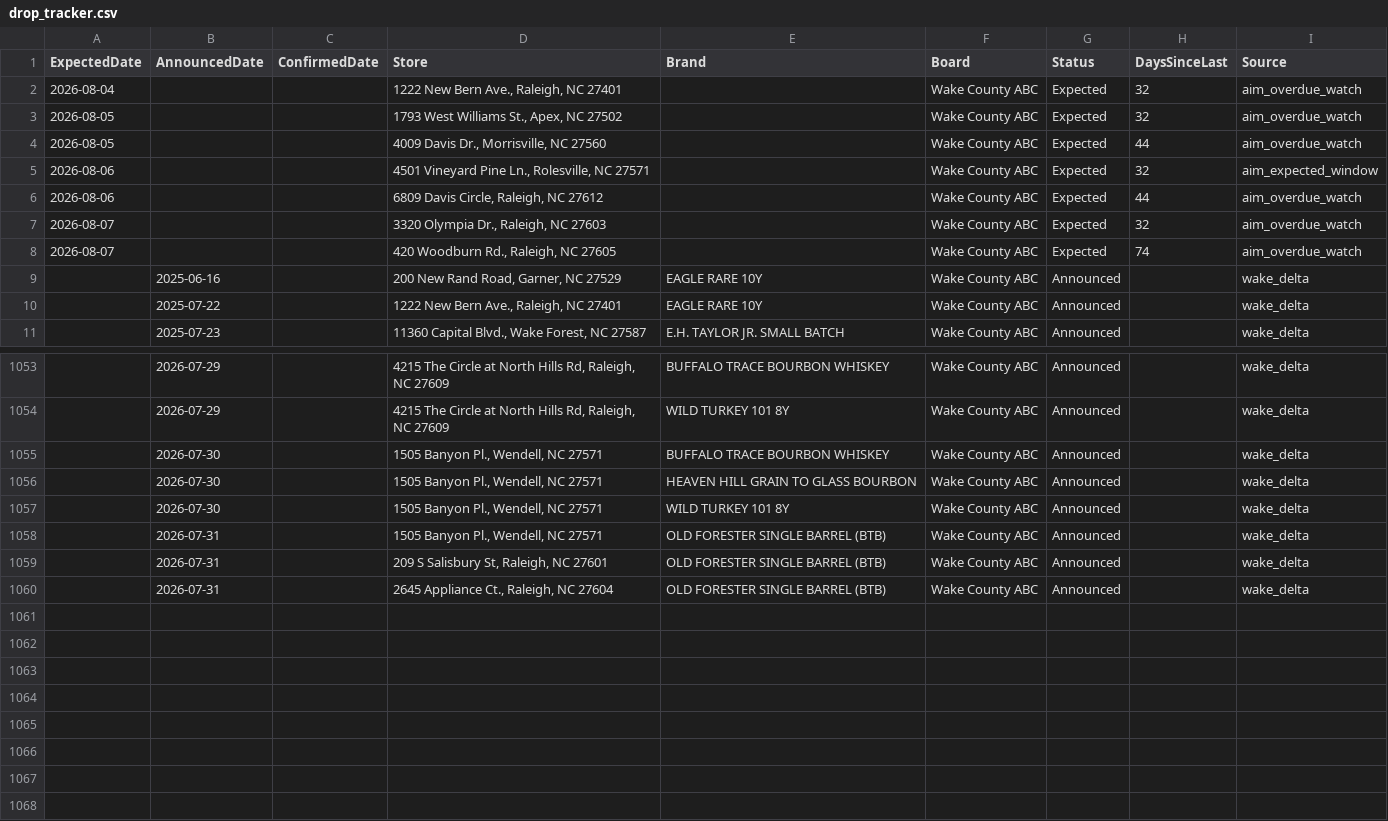
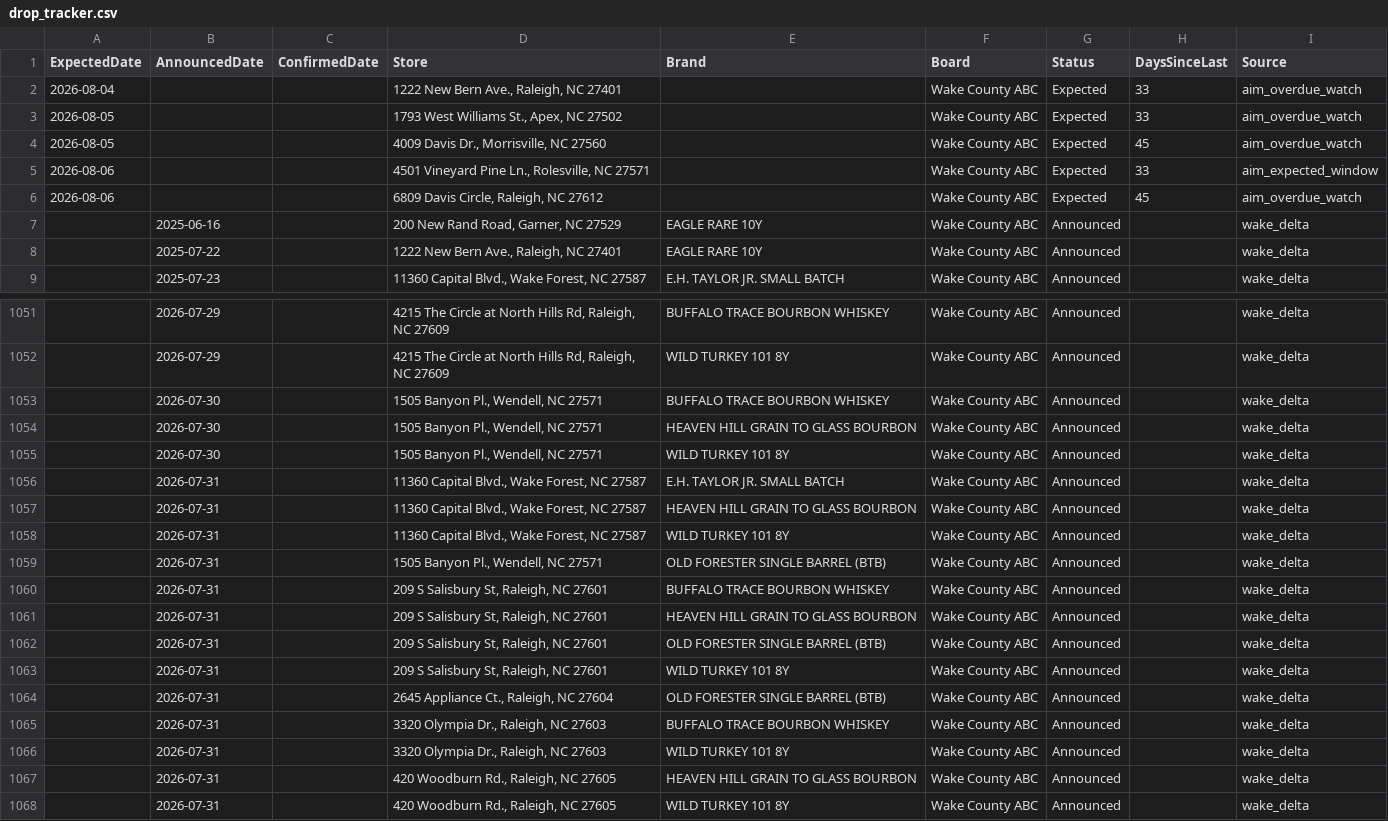
Before and after one commit to bourbonhunter/bourbon-pourcast-frontend, a CSV file: drop_tracker.csv, drawn as a sheet; only a part is shown, gaps mark what is left out.

```diff
--- a/drop_tracker.csv
+++ b/drop_tracker.csv
@@ -1,9 +1,7 @@
 ExpectedDate,AnnouncedDate,ConfirmedDate,Store,Brand,Board,Status,DaysSinceLast,Source
-2026-08-04,,,"1222 New Bern Ave., Raleigh, NC 27401",,Wake County ABC,Expected,32,aim_overdue_watch
-2026-08-05,,,"1793 West Williams St., Apex, NC 27502",,Wake County ABC,Expected,32,aim_overdue_watch
-2026-08-05,,,"4009 Davis Dr., Morrisville, NC 27560",,Wake County ABC,Expected,44,aim_overdue_watch
-2026-08-06,,,"4501 Vineyard Pine Ln., Rolesville, NC 27571",,Wake County ABC,Expected,32,aim_expected_window
-2026-08-06,,,"6809 Davis Circle, Raleigh, NC 27612",,Wake County ABC,Expected,44,aim_overdue_watch
-2026-08-07,,,"3320 Olympia Dr., Raleigh, NC 27603",,Wake County ABC,Expected,32,aim_overdue_watch
-2026-08-07,,,"420 Woodburn Rd., Raleigh, NC 27605",,Wake County ABC,Expected,74,aim_overdue_watch
+2026-08-04,,,"1222 New Bern Ave., Raleigh, NC 27401",,Wake County ABC,Expected,33,aim_overdue_watch
+2026-08-05,,,"1793 West Williams St., Apex, NC 27502",,Wake County ABC,Expected,33,aim_overdue_watch
+2026-08-05,,,"4009 Davis Dr., Morrisville, NC 27560",,Wake County ABC,Expected,45,aim_overdue_watch
+2026-08-06,,,"4501 Vineyard Pine Ln., Rolesville, NC 27571",,Wake County ABC,Expected,33,aim_expected_window
+2026-08-06,,,"6809 Davis Circle, Raleigh, NC 27612",,Wake County ABC,Expected,45,aim_overdue_watch
 ,2025-06-16,,"200 New Rand Road, Garner, NC 27529",EAGLE RARE 10Y,Wake County ABC,Announced,,wake_delta
@@ -1057,4 +1055,14 @@ ExpectedDate,AnnouncedDate,ConfirmedDate,Store,Brand,Board,Status,DaysSinceLast,
 ,2026-07-30,,"1505 Banyon Pl., Wendell, NC 27571",WILD TURKEY 101 8Y,Wake County ABC,Announced,,wake_delta
+,2026-07-31,,"11360 Capital Blvd., Wake Forest, NC 27587",E.H. TAYLOR JR. SMALL BATCH,Wake County ABC,Announced,,wake_delta
+,2026-07-31,,"11360 Capital Blvd., Wake Forest, NC 27587",HEAVEN HILL GRAIN TO GLASS BOURBON,Wake County ABC,Announced,,wake_delta
+,2026-07-31,,"11360 Capital Blvd., Wake Forest, NC 27587",WILD TURKEY 101 8Y,Wake County ABC,Announced,,wake_delta
 ,2026-07-31,,"1505 Banyon Pl., Wendell, NC 27571",OLD FORESTER SINGLE BARREL (BTB),Wake County ABC,Announced,,wake_delta
+,2026-07-31,,"209 S Salisbury St, Raleigh, NC 27601",BUFFALO TRACE BOURBON WHISKEY,Wake County ABC,Announced,,wake_delta
+,2026-07-31,,"209 S Salisbury St, Raleigh, NC 27601",HEAVEN HILL GRAIN TO GLASS BOURBON,Wake County ABC,Announced,,wake_delta
 ,2026-07-31,,"209 S Salisbury St, Raleigh, NC 27601",OLD FORESTER SINGLE BARREL (BTB),Wake County ABC,Announced,,wake_delta
+,2026-07-31,,"209 S Salisbury St, Raleigh, NC 27601",WILD TURKEY 101 8Y,Wake County ABC,Announced,,wake_delta
 ,2026-07-31,,"2645 Appliance Ct., Raleigh, NC 27604",OLD FORESTER SINGLE BARREL (BTB),Wake County ABC,Announced,,wake_delta
+,2026-07-31,,"3320 Olympia Dr., Raleigh, NC 27603",BUFFALO TRACE BOURBON WHISKEY,Wake County ABC,Announced,,wake_delta
+,2026-07-31,,"3320 Olympia Dr., Raleigh, NC 27603",WILD TURKEY 101 8Y,Wake County ABC,Announced,,wake_delta
+,2026-07-31,,"420 Woodburn Rd., Raleigh, NC 27605",HEAVEN HILL GRAIN TO GLASS BOURBON,Wake County ABC,Announced,,wake_delta
+,2026-07-31,,"420 Woodburn Rd., Raleigh, NC 27605",WILD TURKEY 101 8Y,Wake County ABC,Announced,,wake_delta
```
Also changed, not shown: drop_history.csv, 5 other files.
